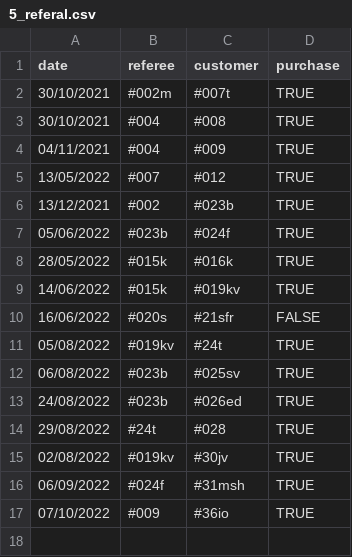
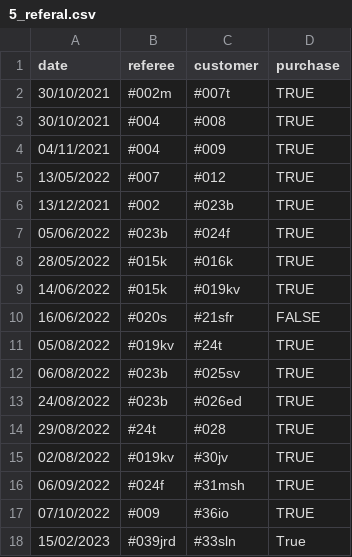
Before and after one commit to DenariAnalytics/montana, a CSV file: data/shrooms/5_referal.csv, drawn as a sheet; the diff names each change by its address in the sheet, - before the commit and + after, or states it on an @@ line.

```diff
--- a/data/shrooms/5_referal.csv
+++ b/data/shrooms/5_referal.csv
+row 18: 15/02/2023 | #039jrd | #33sln | True
```
Also changed, not shown: data/shrooms/1_costs.csv, data/shrooms/2_myl.csv, 7 other files.
